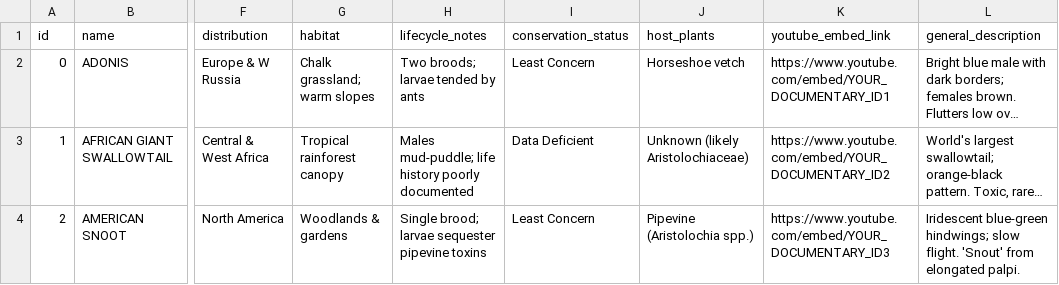
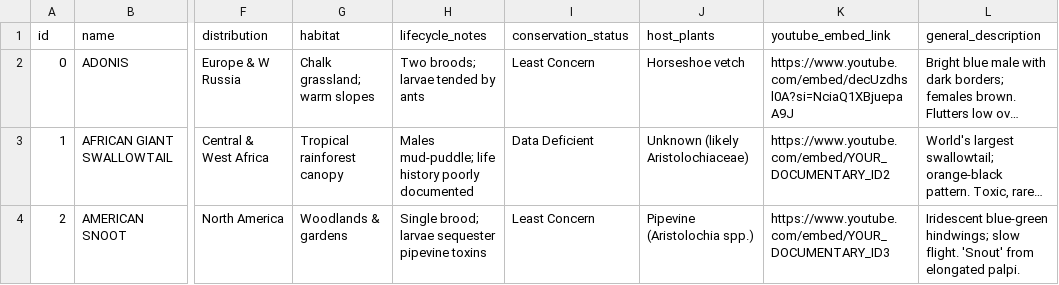
Before and after one commit to HimanM/Butterfly-Predict, a CSV file: butterfly_data/data.csv, drawn as a sheet; only a part is shown, gaps mark what is left out; long unchanged cells end in …; the diff names each change by its address in the sheet, - before the commit and + after, or states it on an @@ line.

Commit message:
modified:   butterfly_data/data.csv

```diff
--- a/butterfly_data/data.csv
+++ b/butterfly_data/data.csv
-K2 (youtube_embed_link): https://www.youtube.com/embed/YOUR_DOCUMENTARY_ID1
+K2 (youtube_embed_link): https://www.youtube.com/embed/decUzdhsl0A?si=NciaQ1XBjuepaA9J
```
